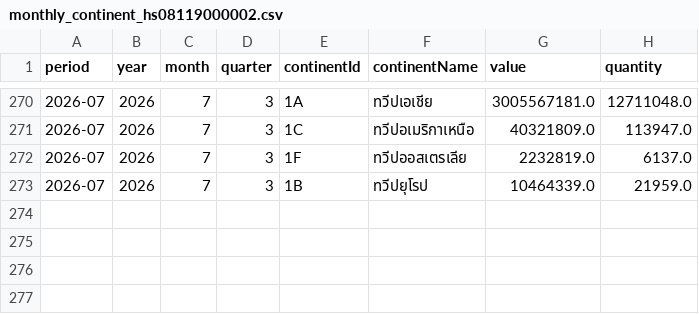
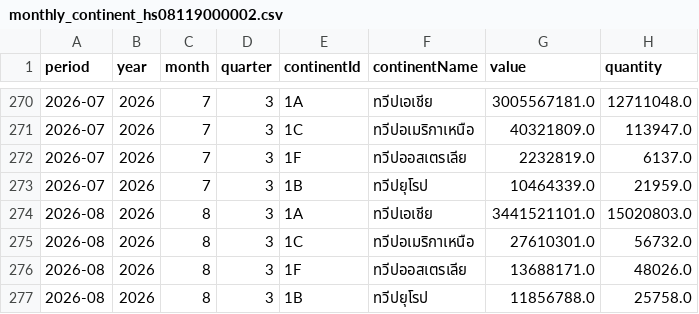
Before and after one commit to benzkanin41-alt/moc-export-dashboard-durian-hs08119000002, a CSV file: data/monthly_continent_hs08119000002.csv, drawn as a sheet; only a part is shown, gaps mark what is left out.

```diff
--- a/data/monthly_continent_hs08119000002.csv
+++ b/data/monthly_continent_hs08119000002.csv
@@ -273 +273,5 @@
 2026-07,2026,7,3,1B,ทวีปยุโรป,10464339.0,21959.0
+2026-08,2026,8,3,1A,ทวีปเอเชีย,3441521101.0,15020803.0
+2026-08,2026,8,3,1C,ทวีปอเมริกาเหนือ,27610301.0,56732.0
+2026-08,2026,8,3,1F,ทวีปออสเตรเลีย,13688171.0,48026.0
+2026-08,2026,8,3,1B,ทวีปยุโรป,11856788.0,25758.0
```
Also changed, not shown: data/monthly_country_hs08119000002.csv, data/monthly_total_hs08119000002.csv, 5 other files.
